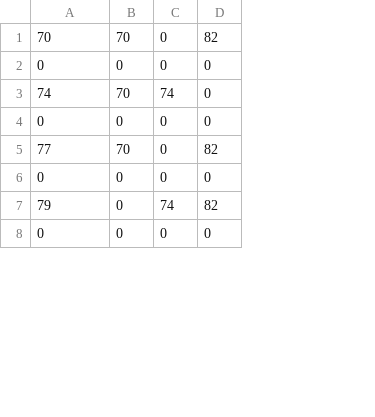
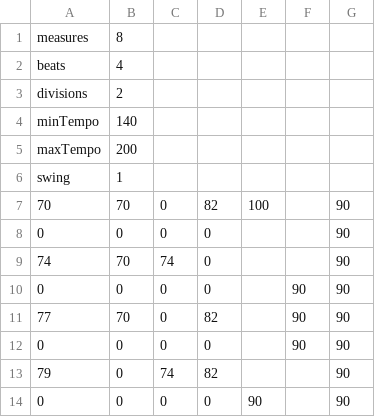
Before and after one commit to evilBird/ModMusica, a CSV file: ModMusica/mario/4-mario.csv, drawn as a sheet; only a part is shown; addresses are those after the commit; the diff names each change by its address in the sheet, - before the commit and + after, or states it on an @@ line.

```diff
--- a/ModMusica/mario/4-mario.csv
+++ b/ModMusica/mario/4-mario.csv
+column E, rows 7-14: 100 |  |  |  |  |  |  | 90
+column F, rows 10-12: all 90
+column G, rows 7-14: all 90
+row 1: measures | 8
+row 2: beats | 4
+row 3: divisions | 2
+row 4: minTempo | 140
+row 5: maxTempo | 200
+row 6: swing | 1
```
Also changed, not shown: ModMusica/mario/0-mario.csv, ModMusica/mario/1-mario.csv, 26 other files.
